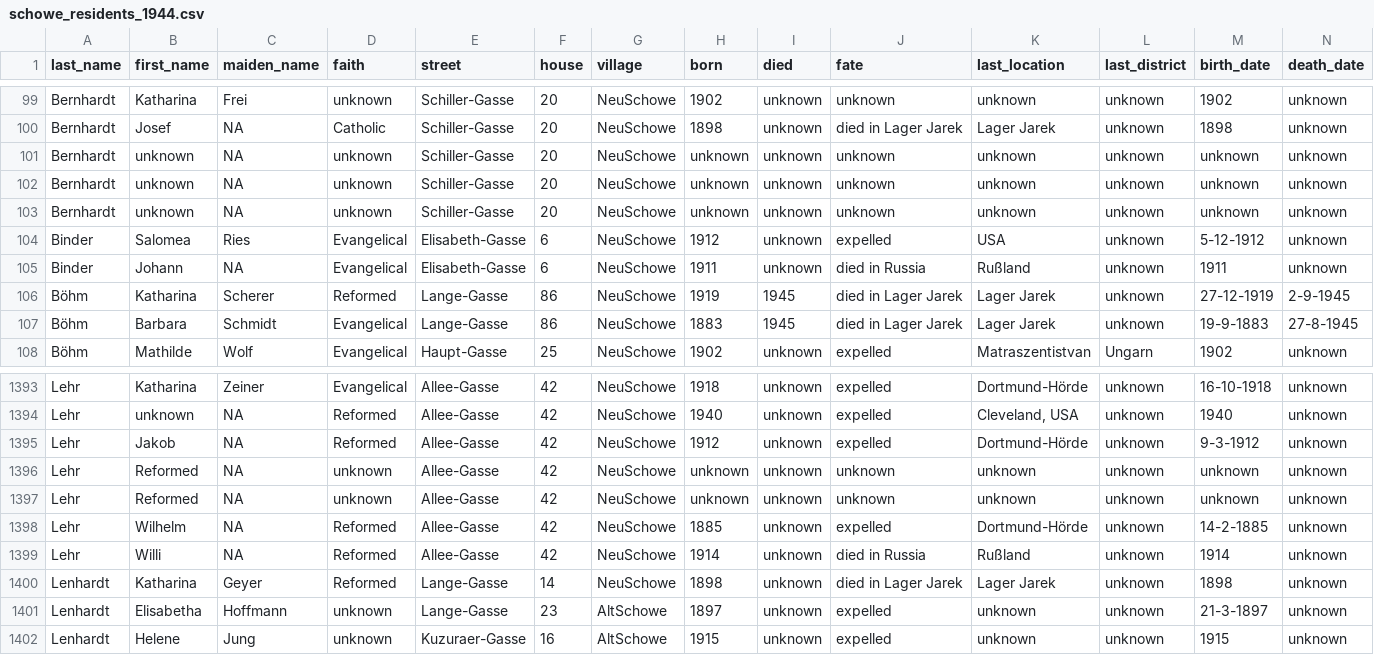
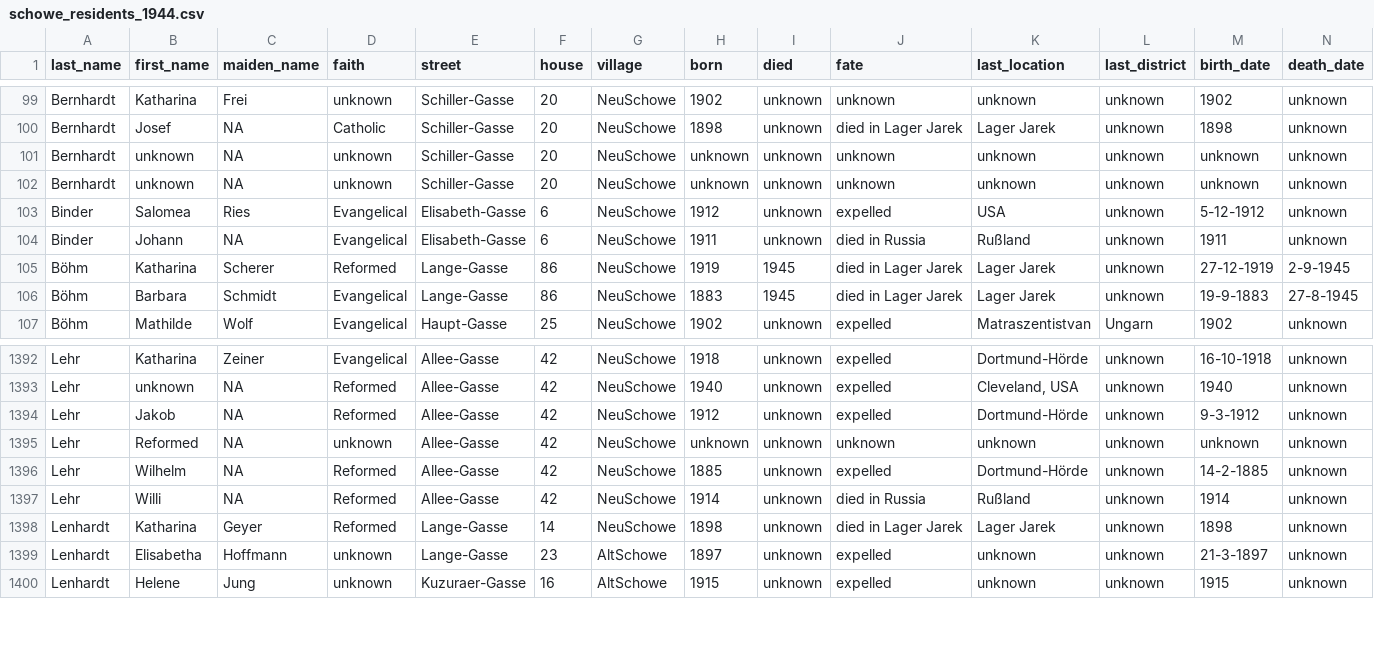
Before and after one commit to apsteinmetz/ancestor, a CSV file: data/schowe_residents_1944.csv, drawn as a sheet; only a part is shown, gaps mark what is left out; rows hold the shown columns only; the diff names each change by its address in the sheet, - before the commit and + after, or states it on an @@ line.

```diff
--- a/data/schowe_residents_1944.csv
+++ b/data/schowe_residents_1944.csv
-row 103: Bernhardt | unknown | NA | unknown | Schiller-Gasse | 20 | NeuSchowe | unknown | unknown | unknown | unknown | unknown | unknown | unknown
-row 1396: Lehr | Reformed | NA | unknown | Allee-Gasse | 42 | NeuSchowe | unknown | unknown | unknown | unknown | unknown | unknown | unknown
```
Also changed, not shown: 2 other files.
